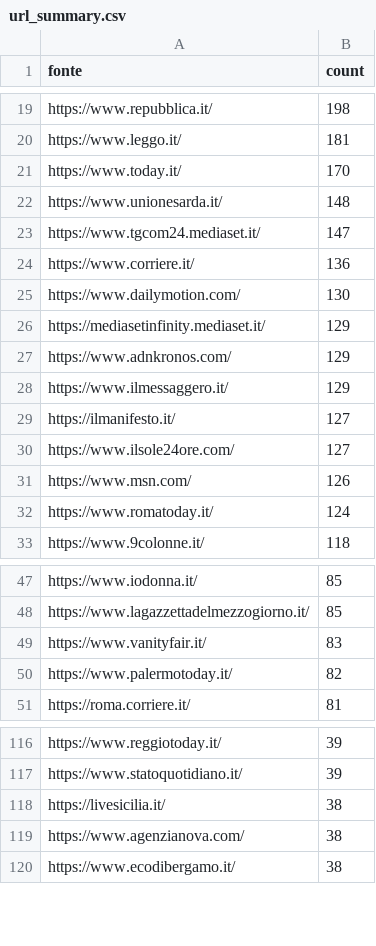
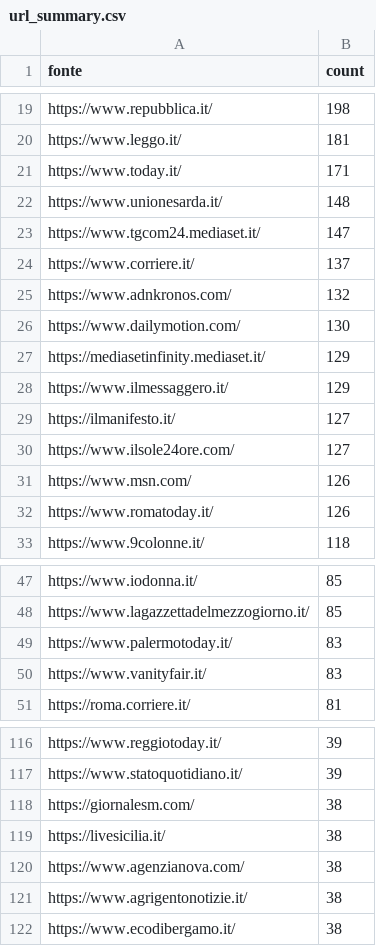
Before and after one commit to ondata/parole_che_uccidono, a CSV file: data/url_summary.csv, drawn as a sheet; only a part is shown, gaps mark what is left out; the diff covers the shown part only.

```diff
--- a/data/url_summary.csv
+++ b/data/url_summary.csv
@@ -20,9 +20,9 @@ https://www.repubblica.it/,198
 https://www.leggo.it/,181
-https://www.today.it/,170
+https://www.today.it/,171
 https://www.unionesarda.it/,148
 https://www.tgcom24.mediaset.it/,147
-https://www.corriere.it/,136
+https://www.corriere.it/,137
+https://www.adnkronos.com/,132
 https://www.dailymotion.com/,130
 https://mediasetinfinity.mediaset.it/,129
-https://www.adnkronos.com/,129
 https://www.ilmessaggero.it/,129
@@ -31,3 +31,3 @@ https://www.ilsole24ore.com/,127
 https://www.msn.com/,126
-https://www.romatoday.it/,124
+https://www.romatoday.it/,126
 https://www.9colonne.it/,118
@@ -48,4 +48,4 @@ https://www.iodonna.it/,85
 https://www.lagazzettadelmezzogiorno.it/,85
+https://www.palermotoday.it/,83
 https://www.vanityfair.it/,83
-https://www.palermotoday.it/,82
 https://roma.corriere.it/,81
@@ -117,4 +117,6 @@ https://www.reggiotoday.it/,39
 https://www.statoquotidiano.it/,39
+https://giornalesm.com/,38
 https://livesicilia.it/,38
 https://www.agenzianova.com/,38
+https://www.agrigentonotizie.it/,38
 https://www.ecodibergamo.it/,38
```
Also changed, not shown: 29 added rows, 29 removed rows and 12 edited cells elsewhere in this file, 1 other file.
